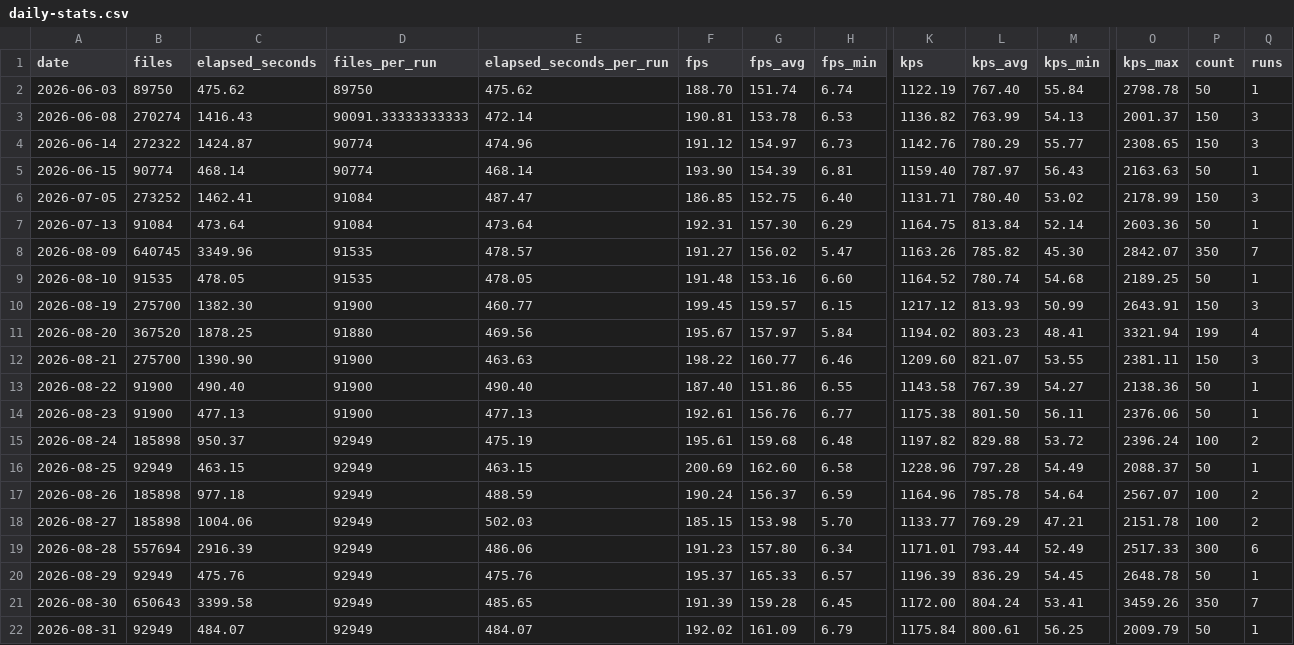
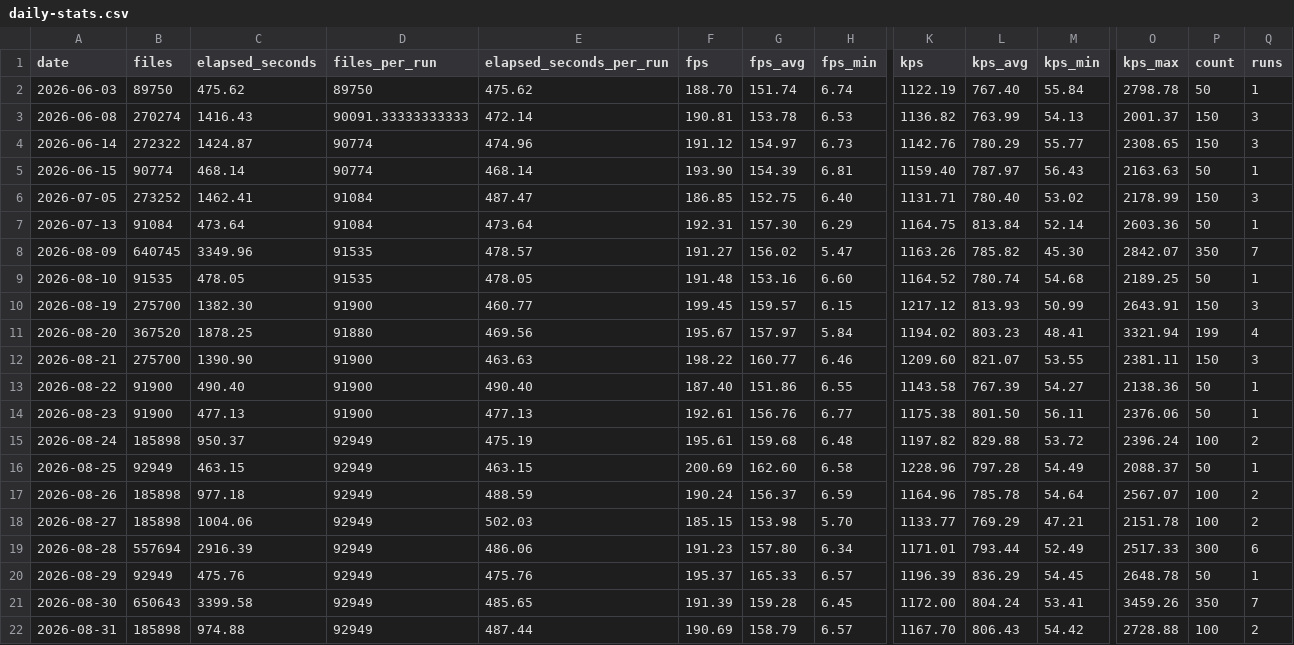
Before and after one commit to streetsidesoftware/cspell, a CSV file: static/daily-stats.csv, drawn as a sheet; only a part is shown, gaps mark what is left out; the diff names each change by its address in the sheet, - before the commit and + after, or states it on an @@ line.

```diff
--- a/static/daily-stats.csv
+++ b/static/daily-stats.csv
-B22 (files): 92949
+B22 (files): 185898
-C22 (elapsed_seconds): 484.07
+C22 (elapsed_seconds): 974.88
-E22 (elapsed_seconds_per_run): 484.07
+E22 (elapsed_seconds_per_run): 487.44
-F22 (fps): 192.02
+F22 (fps): 190.69
-G22 (fps_avg): 161.09
+G22 (fps_avg): 158.79
-H22 (fps_min): 6.79
+H22 (fps_min): 6.57
-K22 (kps): 1175.84
+K22 (kps): 1167.70
-L22 (kps_avg): 800.61
+L22 (kps_avg): 806.43
-M22 (kps_min): 56.25
+M22 (kps_min): 54.42
-O22 (kps_max): 2009.79
+O22 (kps_max): 2728.88
-P22 (count): 50
+P22 (count): 100
-Q22 (runs): 1
+Q22 (runs): 2
```
Also changed, not shown: 2 other files.
